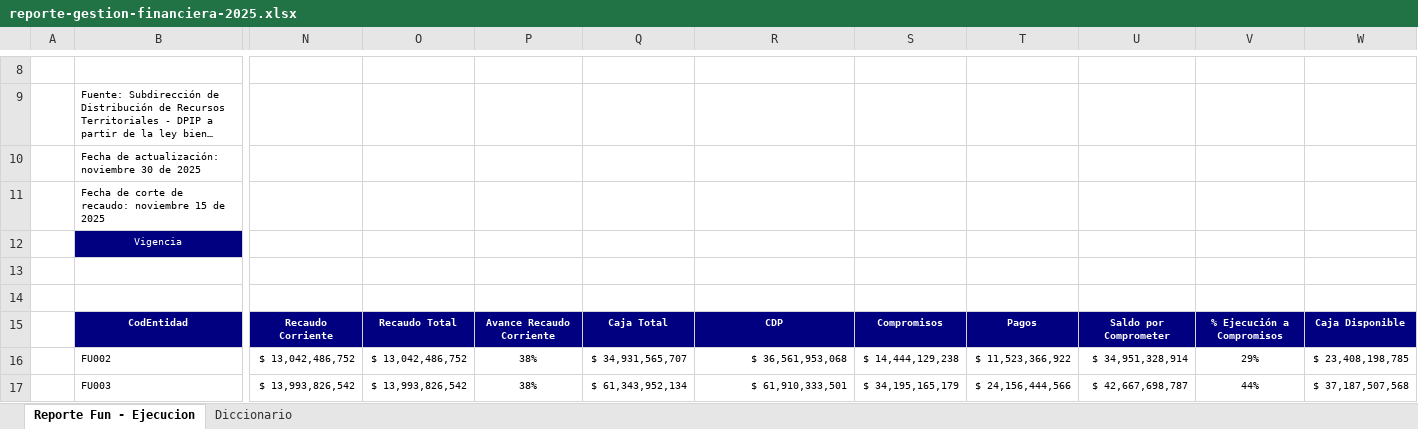
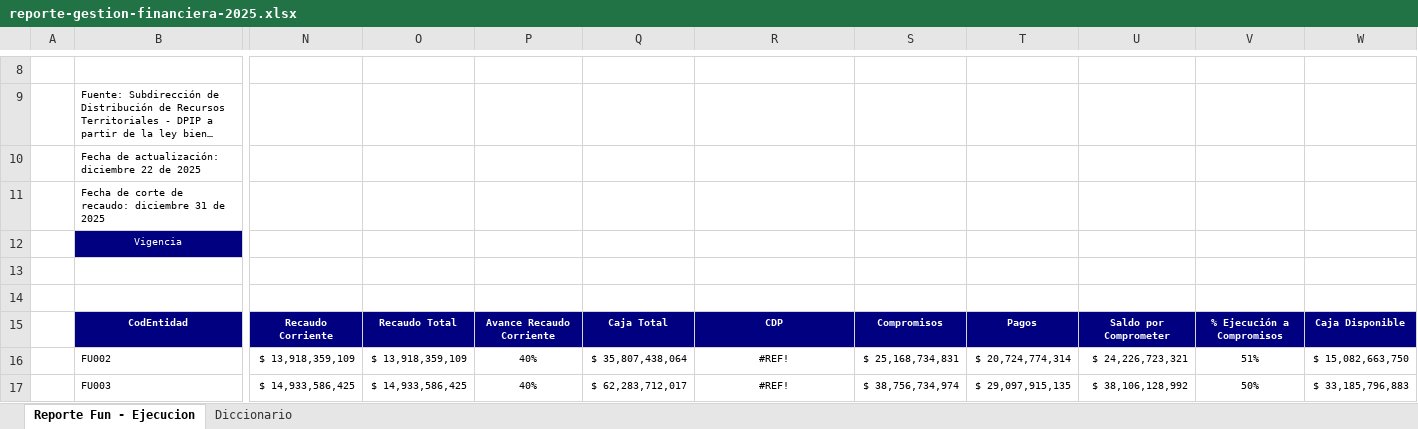
Before and after one commit to epiragauta/SICODIS, an Excel workbook: src/assets/data/reporte-gestion-financiera-2025.xlsx, sheet Reporte Fun - Ejecucion, drawn as a sheet; only a part is shown, gaps mark what is left out; long unchanged cells end in …; values as stored, in another font and other column widths than the file's, no borders; charts and pictures not drawn; the diff covers the shown part only; the diff names each change by its address in the sheet, - before the commit and + after, or states it on an @@ line.

```diff
--- a/src/assets/data/reporte-gestion-financiera-2025.xlsx (sheet Reporte Fun - Ejecucion)
+++ b/src/assets/data/reporte-gestion-financiera-2025.xlsx (sheet Reporte Fun - Ejecucion)
-B10: Fecha de actualización: noviembre 30 de 2025
+B10: Fecha de actualización: diciembre 22 de 2025
-B11: …de recaudo: noviembre 15 de 2025
+B11: …de recaudo: diciembre 31 de 2025
-N16: $ 13,042,486,752
+N16: $ 13,918,359,109
-O16: $ 13,042,486,752
+O16: $ 13,918,359,109
-P16:P17: 38%
+P16:P17: 40%
-Q16: $ 34,931,565,707
+Q16: $ 35,807,438,064
-R16: $ 36,561,953,068
+R16: #REF!
-R16:R17 alignment: right
+R16:R17 alignment: center
-S16: $ 14,444,129,238
+S16: $ 25,168,734,831
-T16: $ 11,523,366,922
+T16: $ 20,724,774,314
-U16: $ 34,951,328,914
+U16: $ 24,226,723,321
-V16: 29%
+V16: 51%
-W16: $ 23,408,198,785
+W16: $ 15,082,663,750
-N17: $ 13,993,826,542
+N17: $ 14,933,586,425
-O17: $ 13,993,826,542
+O17: $ 14,933,586,425
-Q17: $ 61,343,952,134
+Q17: $ 62,283,712,017
-R17: $ 61,910,333,501
+R17: #REF!
-S17: $ 34,195,165,179
+S17: $ 38,756,734,974
-T17: $ 24,156,444,566
+T17: $ 29,097,915,135
-U17: $ 42,667,698,787
+U17: $ 38,106,128,992
-V17: 44%
+V17: 50%
-W17: $ 37,187,507,568
+W17: $ 33,185,796,883
```
Also changed, not shown: 424 edited cells and cell formats elsewhere in this sheet, charts or pictures, src/assets/data/reporte-detalle-recaudo-2025.xlsx, 3 other files.
